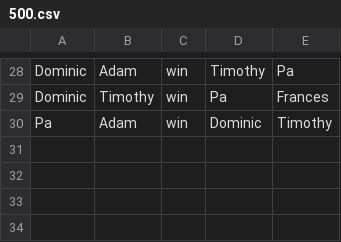
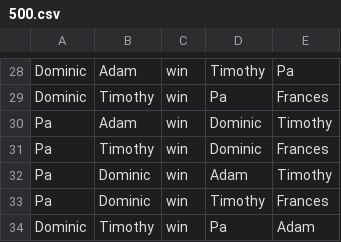
Before and after one commit to timgurto/Elo, a CSV file: 500.csv, drawn as a sheet; only a part is shown, gaps mark what is left out.

```diff
--- a/500.csv
+++ b/500.csv
@@ -30 +30,5 @@ Dominic,Timothy,win,Pa,Frances
 Pa,Adam,win,Dominic,Timothy
+Pa,Timothy,win,Dominic,Frances
+Pa,Dominic,win,Adam,Timothy
+Pa,Dominic,win,Timothy,Frances
+Dominic,Timothy,win,Pa,Adam
```
Also changed, not shown: mtg.csv, sealed.csv, 6 other files.
